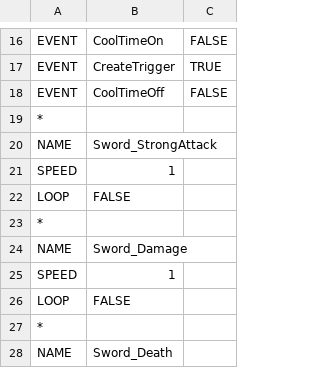
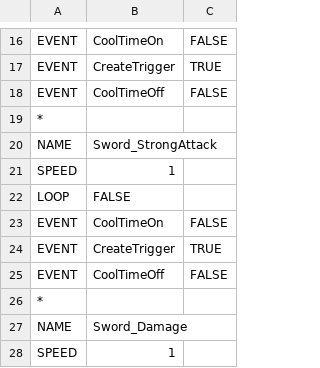
Before and after one commit to yonema/Another_World_Adventure, a CSV file: Game/Assets/CSV/Animation.csv, drawn as a sheet; only a part is shown, gaps mark what is left out; the shorter side is filled out with more unchanged rows.

```diff
--- a/Game/Assets/CSV/Animation.csv
+++ b/Game/Assets/CSV/Animation.csv
@@ -22,2 +22,5 @@ SPEED,1,
 LOOP,FALSE,
+EVENT,CoolTimeOn,FALSE
+EVENT,CreateTrigger,TRUE
+EVENT,CoolTimeOff,FALSE
 *,,
```
Also changed, not shown: 4 other files.
